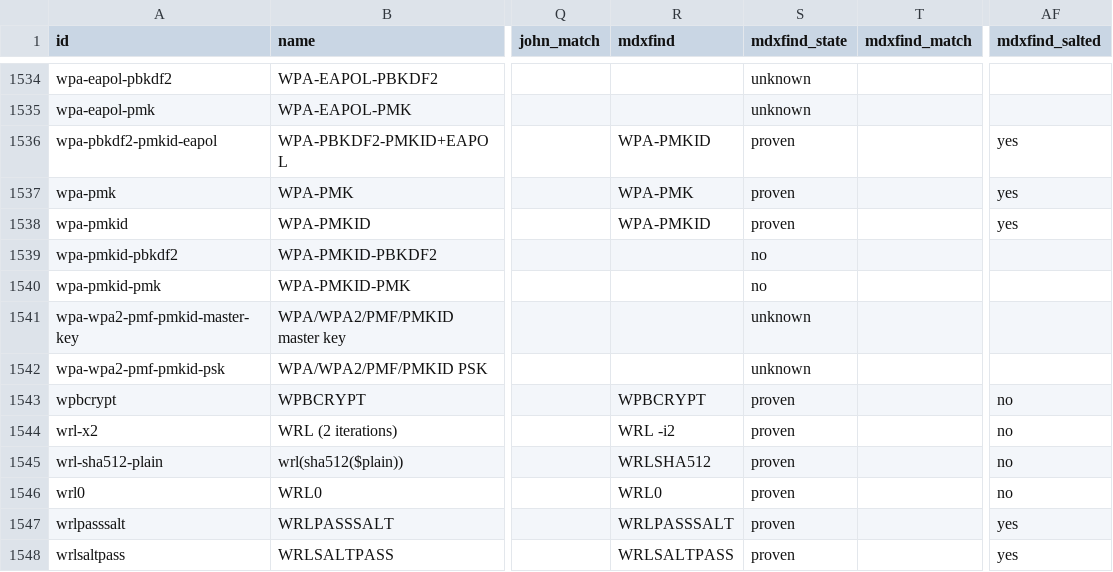
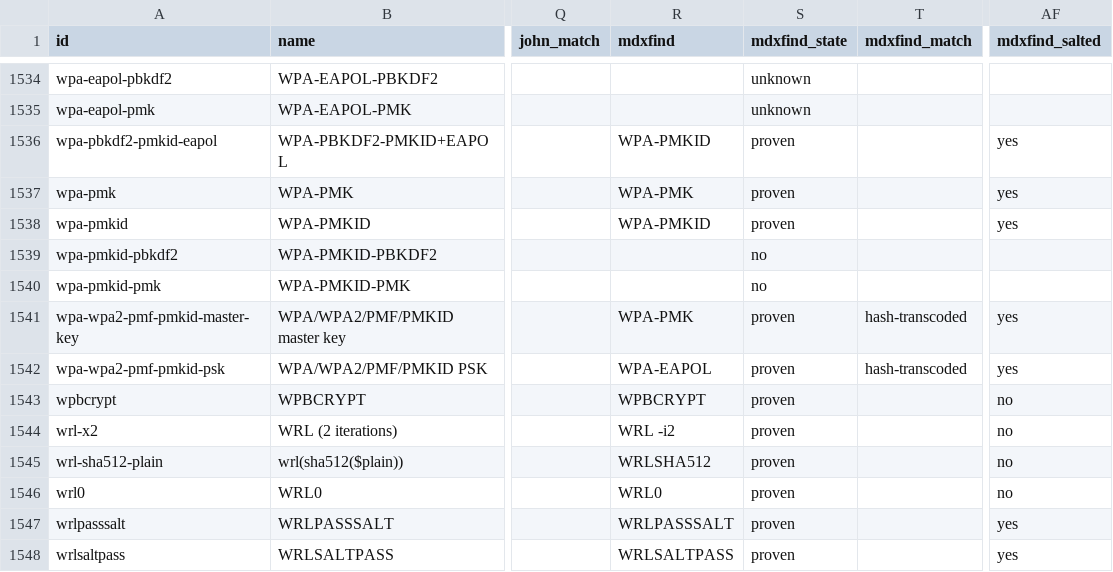
Before and after one commit to roycewilliams/cracking-rosetta, a CSV file: dist/rosetta.csv, drawn as a sheet; only a part is shown, gaps mark what is left out; the diff names each change by its address in the sheet, - before the commit and + after, or states it on an @@ line.

```diff
--- a/dist/rosetta.csv
+++ b/dist/rosetta.csv
-R1541 (mdxfind): (empty)
+R1541 (mdxfind): WPA-PMK
-S1541:S1542 (mdxfind_state): unknown
+S1541:S1542 (mdxfind_state): proven
-T1541:T1542 (mdxfind_match): (empty)
+T1541:T1542 (mdxfind_match): hash-transcoded
-AF1541:AF1542 (mdxfind_salted): (empty)
+AF1541:AF1542 (mdxfind_salted): yes
-R1542 (mdxfind): (empty)
+R1542 (mdxfind): WPA-EAPOL
```
Also changed, not shown: 4 other files.
